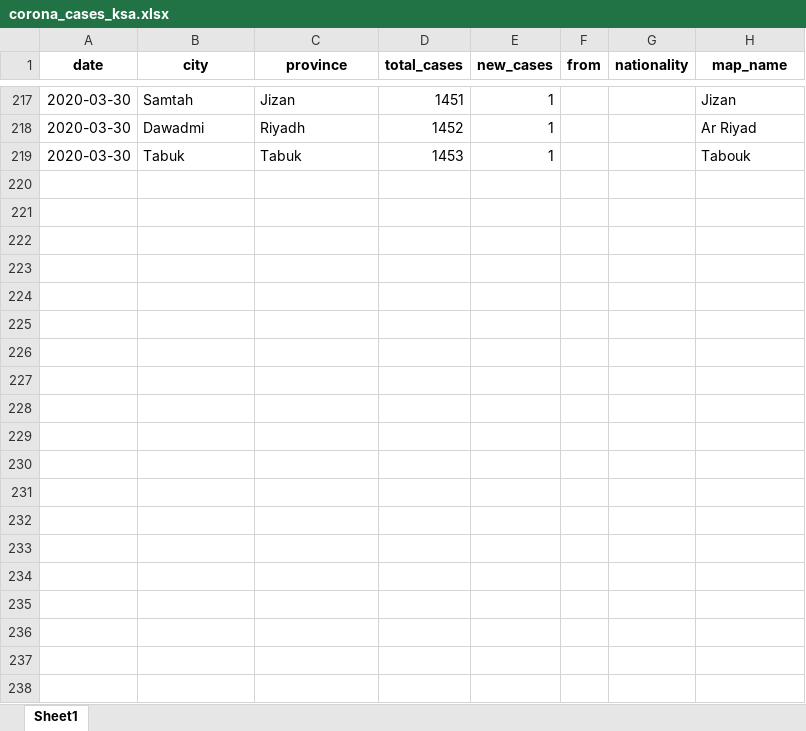
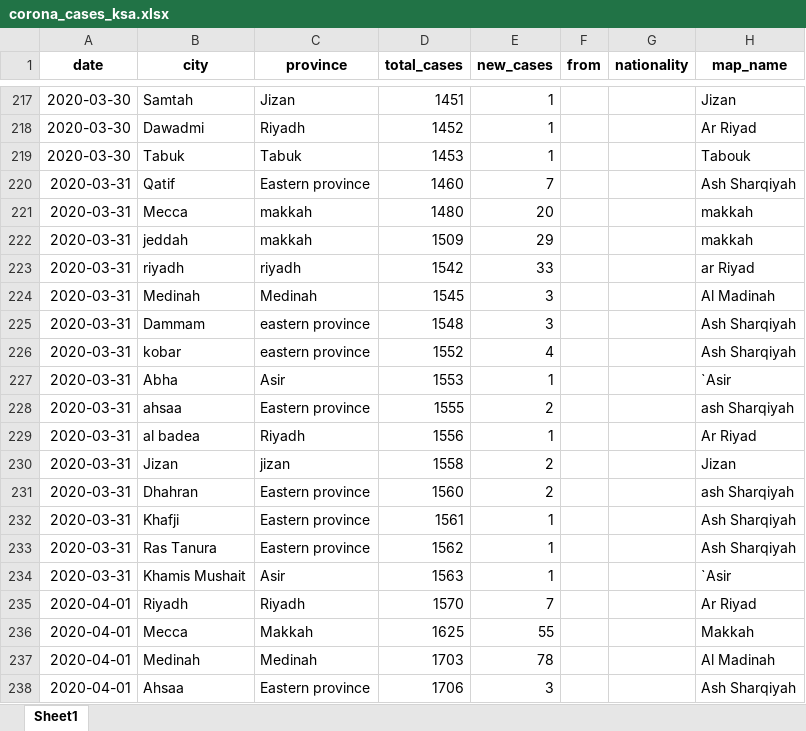
Before and after one commit to MohammedAlawami/corona-data-challenge, an Excel workbook: data/corona_cases_ksa.xlsx, sheet Sheet1, drawn as a sheet; only a part is shown, gaps mark what is left out; values as stored, in another font and other column widths than the file's, no borders; the diff covers the shown part only; the diff names each change by its address in the sheet, - before the commit and + after, or states it on an @@ line.

Commit message:
Add files via upload

```diff
--- a/data/corona_cases_ksa.xlsx (sheet Sheet1)
+++ b/data/corona_cases_ksa.xlsx (sheet Sheet1)
+row 220: 2020-03-31 | Qatif | Eastern province | 1460 | 7 |  |  | Ash Sharqiyah
+row 221: 2020-03-31 | Mecca | makkah | 1480 | 20 |  |  | makkah
+row 222: 2020-03-31 | jeddah | makkah | 1509 | 29 |  |  | makkah
+row 223: 2020-03-31 | riyadh | riyadh | 1542 | 33 |  |  | ar Riyad
+row 224: 2020-03-31 | Medinah | Medinah | 1545 | 3 |  |  | Al Madinah
+row 225: 2020-03-31 | Dammam | eastern province | 1548 | 3 |  |  | Ash Sharqiyah
+row 226: 2020-03-31 | kobar | eastern province | 1552 | 4 |  |  | Ash Sharqiyah
+row 227: 2020-03-31 | Abha | Asir | 1553 | 1 |  |  | `Asir
+row 228: 2020-03-31 | ahsaa | Eastern province | 1555 | 2 |  |  | ash Sharqiyah
+row 229: 2020-03-31 | al badea | Riyadh | 1556 | 1 |  |  | Ar Riyad
+row 230: 2020-03-31 | Jizan | jizan | 1558 | 2 |  |  | Jizan
+row 231: 2020-03-31 | Dhahran | Eastern province | 1560 | 2 |  |  | ash Sharqiyah
+row 232: 2020-03-31 | Khafji | Eastern province | 1561 | 1 |  |  | Ash Sharqiyah
+row 233: 2020-03-31 | Ras Tanura | Eastern province | 1562 | 1 |  |  | Ash Sharqiyah
+row 234: 2020-03-31 | Khamis Mushait | Asir | 1563 | 1 |  |  | `Asir
+row 235: 2020-04-01 | Riyadh | Riyadh | 1570 | 7 |  |  | Ar Riyad
+row 236: 2020-04-01 | Mecca | Makkah | 1625 | 55 |  |  | Makkah
+row 237: 2020-04-01 | Medinah | Medinah | 1703 | 78 |  |  | Al Madinah
+row 238: 2020-04-01 | Ahsaa | Eastern province | 1706 | 3 |  |  | Ash Sharqiyah
```
Also changed, not shown: 19 added rows elsewhere in this sheet.
